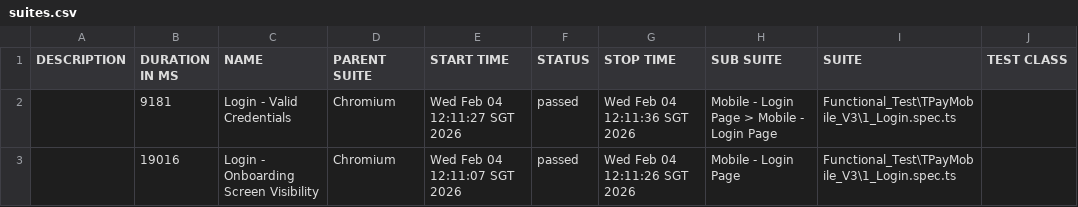
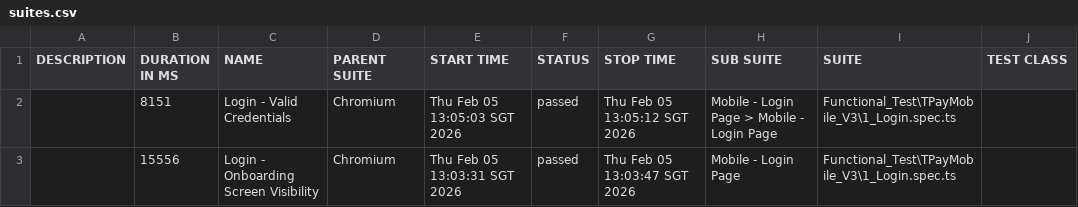
Before and after one commit to jmendozaqa24/TraxionPay-V3, a CSV file: data/suites.csv, drawn as a sheet; only a part is shown; the diff names each change by its address in the sheet, - before the commit and + after, or states it on an @@ line.

```diff
--- a/data/suites.csv
+++ b/data/suites.csv
-B2 (DURATION IN MS): 9181
+B2 (DURATION IN MS): 8151
-E2 (START TIME): Wed Feb 04 12:11:27 SGT 2026
+E2 (START TIME): Thu Feb 05 13:05:03 SGT 2026
-G2 (STOP TIME): Wed Feb 04 12:11:36 SGT 2026
+G2 (STOP TIME): Thu Feb 05 13:05:12 SGT 2026
-B3 (DURATION IN MS): 19016
+B3 (DURATION IN MS): 15556
-E3 (START TIME): Wed Feb 04 12:11:07 SGT 2026
+E3 (START TIME): Thu Feb 05 13:03:31 SGT 2026
-G3 (STOP TIME): Wed Feb 04 12:11:26 SGT 2026
+G3 (STOP TIME): Thu Feb 05 13:03:47 SGT 2026
```
Also changed, not shown: 23 other files.
